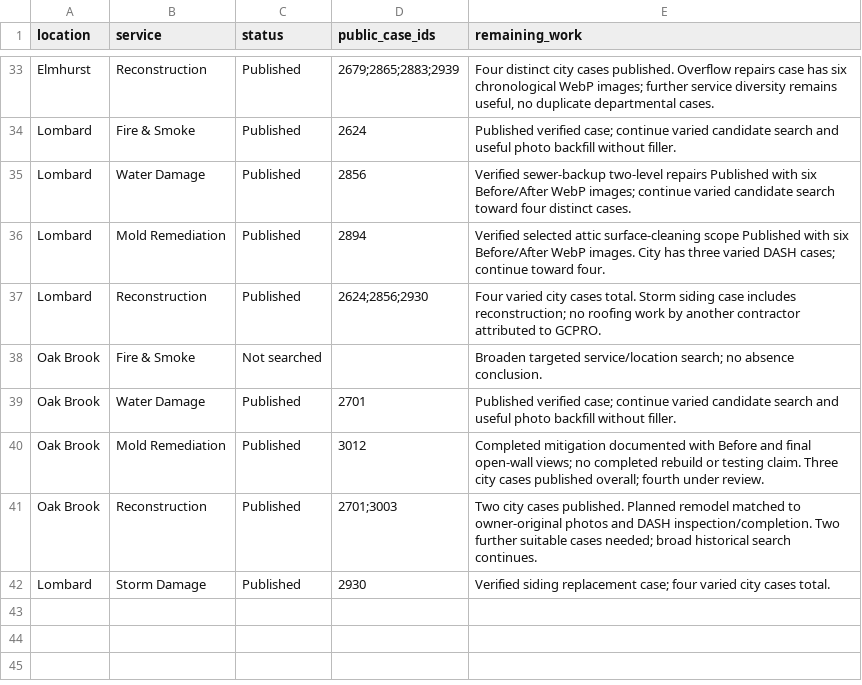
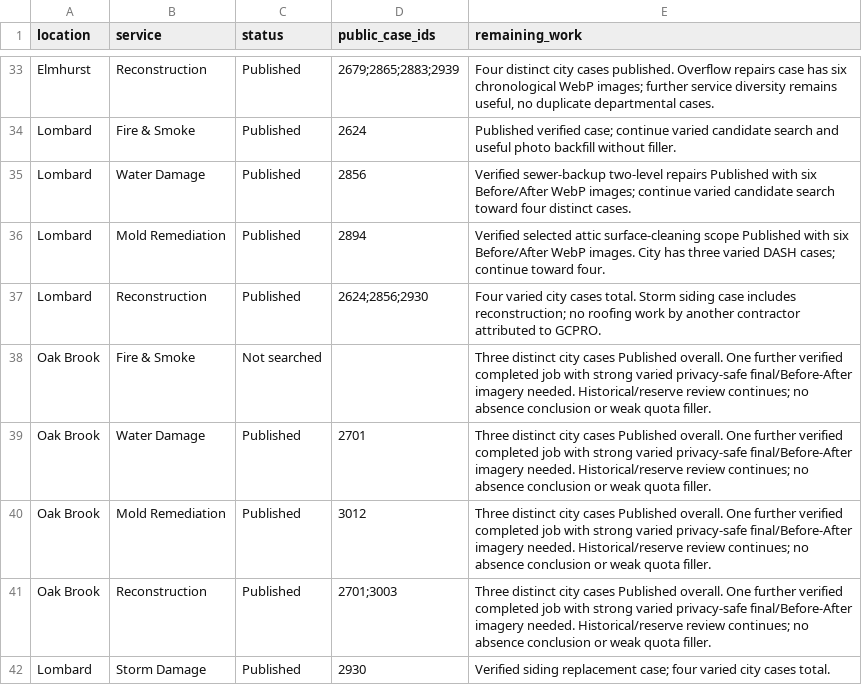
Before and after one commit to vvvetalll/gcpro-website, a CSV file: docs/projects/dash-research-matrix.csv, drawn as a sheet; only a part is shown, gaps mark what is left out.

Commit message:
Record remaining Oak Brook evidence gap without weak quota cases

```diff
--- a/docs/projects/dash-research-matrix.csv
+++ b/docs/projects/dash-research-matrix.csv
@@ -37,6 +37,6 @@ Lombard,Mold Remediation,Published,2894,Verified selected attic surface-cleaning
 Lombard,Reconstruction,Published,2624;2856;2930,Four varied city cases total. Storm siding case includes reconstruction; no roofing work by another contractor attributed to GCPRO.
-Oak Brook,Fire & Smoke,Not searched,,Broaden targeted service/location search; no absence conclusion.
-Oak Brook,Water Damage,Published,2701,Published verified case; continue varied candidate search and useful photo backfill without filler.
-Oak Brook,Mold Remediation,Published,3012,Completed mitigation documented with Before and final open-wall views; no completed rebuild or testing claim. Three city cases published overall; fourth under review.
-Oak Brook,Reconstruction,Published,2701;3003,Two city cases published. Planned remodel matched to owner-original photos and DASH inspection/completion. Two further suitable cases needed; broad historical search continues.
+Oak Brook,Fire & Smoke,Not searched,,Three distinct city cases Published overall. One further verified completed job with strong varied privacy-safe final/Before-After imagery needed. Historical/reserve review continues; no absence conclusion or weak quota filler.
+Oak Brook,Water Damage,Published,2701,Three distinct city cases Published overall. One further verified completed job with strong varied privacy-safe final/Before-After imagery needed. Historical/reserve review continues; no absence conclusion or weak quota filler.
+Oak Brook,Mold Remediation,Published,3012,Three distinct city cases Published overall. One further verified completed job with strong varied privacy-safe final/Before-After imagery needed. Historical/reserve review continues; no absence conclusion or weak quota filler.
+Oak Brook,Reconstruction,Published,2701;3003,Three distinct city cases Published overall. One further verified completed job with strong varied privacy-safe final/Before-After imagery needed. Historical/reserve review continues; no absence conclusion or weak quota filler.
 Lombard,Storm Damage,Published,2930,Verified siding replacement case; four varied city cases total.
```
Also changed, not shown: 3 other files.
